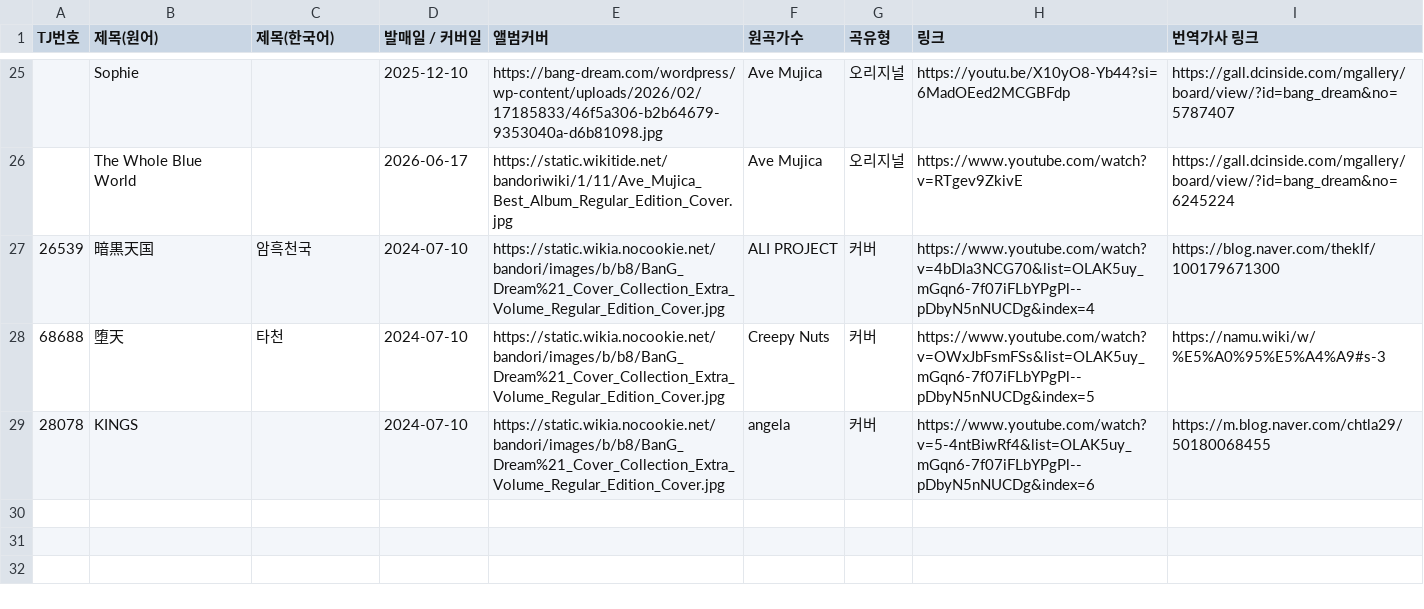
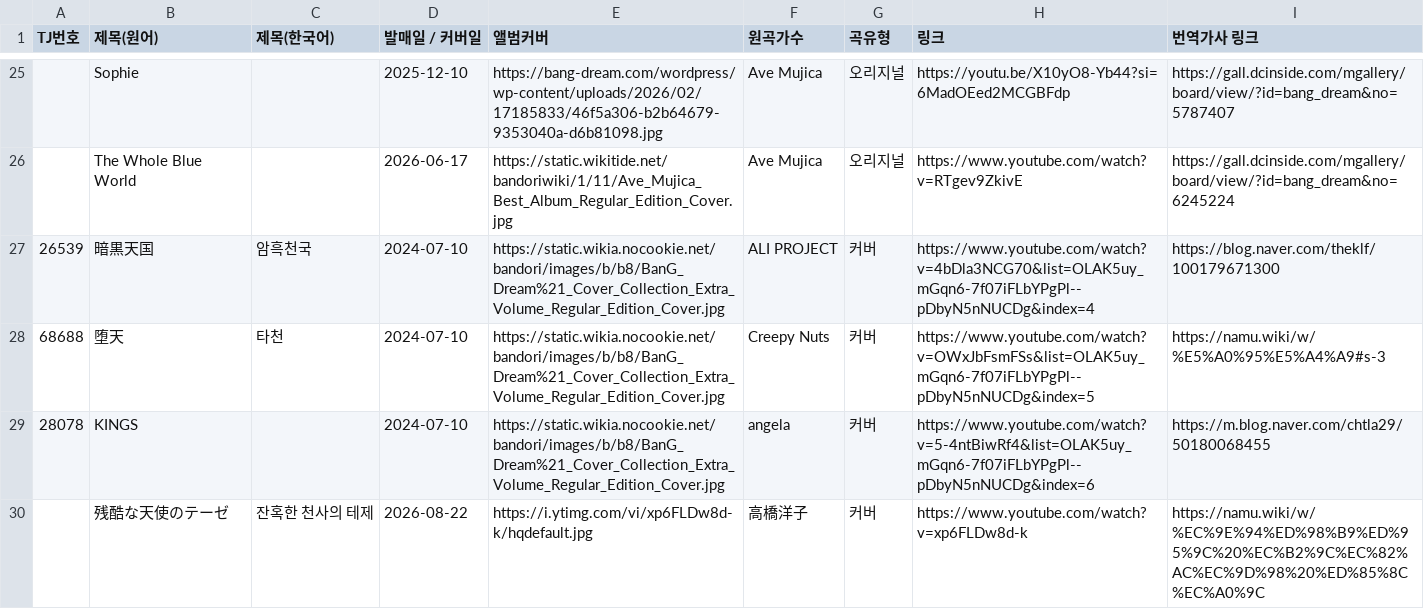
Before and after one commit to bandorigall/bandori_songs.github.io, a CSV file: ave.csv, drawn as a sheet; only a part is shown, gaps mark what is left out; the diff names each change by its address in the sheet, - before the commit and + after, or states it on an @@ line.

```diff
--- a/ave.csv
+++ b/ave.csv
+row 30:  | 残酷な天使のテーゼ | 잔혹한 천사의 테제 | 2026-08-22 | https://i.ytimg.com/vi/xp6FLDw8d-k/hqdefault.jpg | 高橋洋子 | 커버 | https://www.youtube.com/watch?v=xp6FLDw8d-k | https://namu.wiki/w/%EC%9E%94%ED%98%B9%ED%95%9C%20%EC%B2%9C%EC%82%AC%EC%9D%98%20%ED%85%8C%EC%A0%9C
```
Also changed, not shown: ikkadumbrock.csv, 1 other file.
